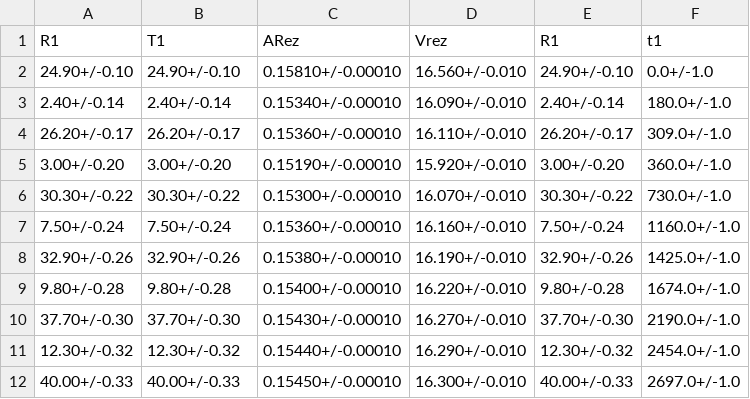
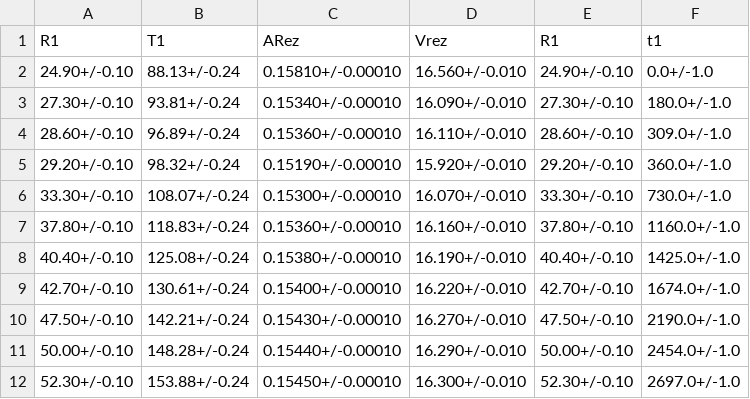
Before and after one commit to cekortmann/V47---Molwaerme-von-Cu, a CSV file: table1.csv, drawn as a sheet; only a part is shown; the diff covers the shown part only.

```diff
--- a/table1.csv
+++ b/table1.csv
@@ -1,12 +1,12 @@
 R1,T1,ARez,Vrez,R1,t1
-24.90+/-0.10,24.90+/-0.10,0.15810+/-0.00010,16.560+/-0.010,24.90+/-0.10,0.0+/-1.0
-2.40+/-0.14,2.40+/-0.14,0.15340+/-0.00010,16.090+/-0.010,2.40+/-0.14,180.0+/-1.0
-26.20+/-0.17,26.20+/-0.17,0.15360+/-0.00010,16.110+/-0.010,26.20+/-0.17,309.0+/-1.0
-3.00+/-0.20,3.00+/-0.20,0.15190+/-0.00010,15.920+/-0.010,3.00+/-0.20,360.0+/-1.0
-30.30+/-0.22,30.30+/-0.22,0.15300+/-0.00010,16.070+/-0.010,30.30+/-0.22,730.0+/-1.0
-7.50+/-0.24,7.50+/-0.24,0.15360+/-0.00010,16.160+/-0.010,7.50+/-0.24,1160.0+/-1.0
-32.90+/-0.26,32.90+/-0.26,0.15380+/-0.00010,16.190+/-0.010,32.90+/-0.26,1425.0+/-1.0
-9.80+/-0.28,9.80+/-0.28,0.15400+/-0.00010,16.220+/-0.010,9.80+/-0.28,1674.0+/-1.0
-37.70+/-0.30,37.70+/-0.30,0.15430+/-0.00010,16.270+/-0.010,37.70+/-0.30,2190.0+/-1.0
-12.30+/-0.32,12.30+/-0.32,0.15440+/-0.00010,16.290+/-0.010,12.30+/-0.32,2454.0+/-1.0
-40.00+/-0.33,40.00+/-0.33,0.15450+/-0.00010,16.300+/-0.010,40.00+/-0.33,2697.0+/-1.0
+24.90+/-0.10,88.13+/-0.24,0.15810+/-0.00010,16.560+/-0.010,24.90+/-0.10,0.0+/-1.0
+27.30+/-0.10,93.81+/-0.24,0.15340+/-0.00010,16.090+/-0.010,27.30+/-0.10,180.0+/-1.0
+28.60+/-0.10,96.89+/-0.24,0.15360+/-0.00010,16.110+/-0.010,28.60+/-0.10,309.0+/-1.0
+29.20+/-0.10,98.32+/-0.24,0.15190+/-0.00010,15.920+/-0.010,29.20+/-0.10,360.0+/-1.0
+33.30+/-0.10,108.07+/-0.24,0.15300+/-0.00010,16.070+/-0.010,33.30+/-0.10,730.0+/-1.0
+37.80+/-0.10,118.83+/-0.24,0.15360+/-0.00010,16.160+/-0.010,37.80+/-0.10,1160.0+/-1.0
+40.40+/-0.10,125.08+/-0.24,0.15380+/-0.00010,16.190+/-0.010,40.40+/-0.10,1425.0+/-1.0
+42.70+/-0.10,130.61+/-0.24,0.15400+/-0.00010,16.220+/-0.010,42.70+/-0.10,1674.0+/-1.0
+47.50+/-0.10,142.21+/-0.24,0.15430+/-0.00010,16.270+/-0.010,47.50+/-0.10,2190.0+/-1.0
+50.00+/-0.10,148.28+/-0.24,0.15440+/-0.00010,16.290+/-0.010,50.00+/-0.10,2454.0+/-1.0
+52.30+/-0.10,153.88+/-0.24,0.15450+/-0.00010,16.300+/-0.010,52.30+/-0.10,2697.0+/-1.0
```
Also changed, not shown: 48 edited cells elsewhere in this file, 1 other file.
